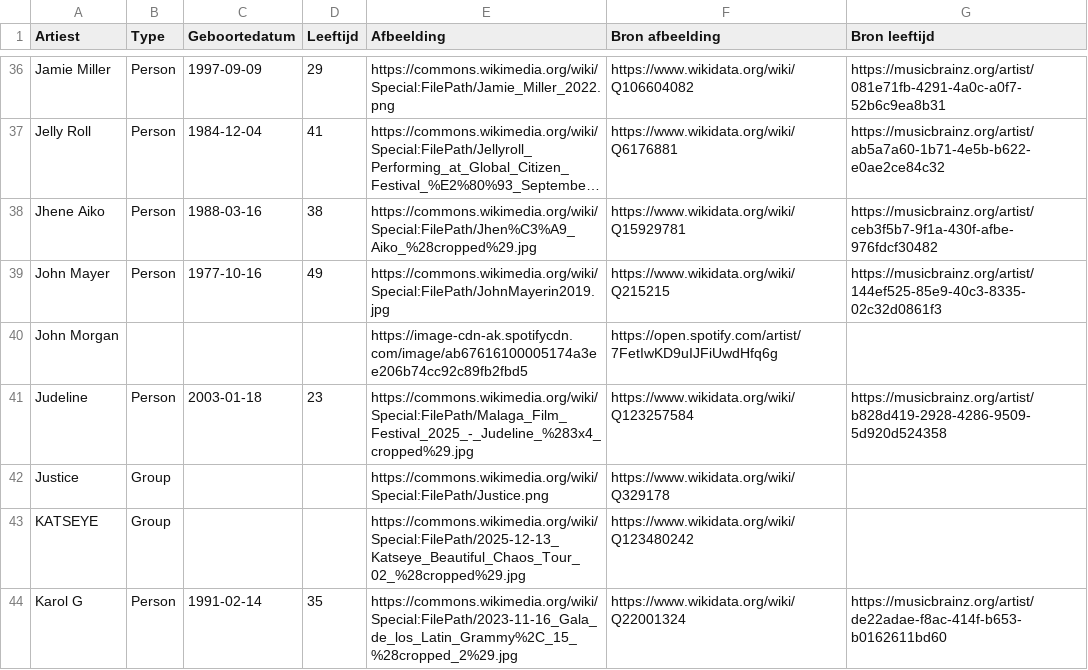
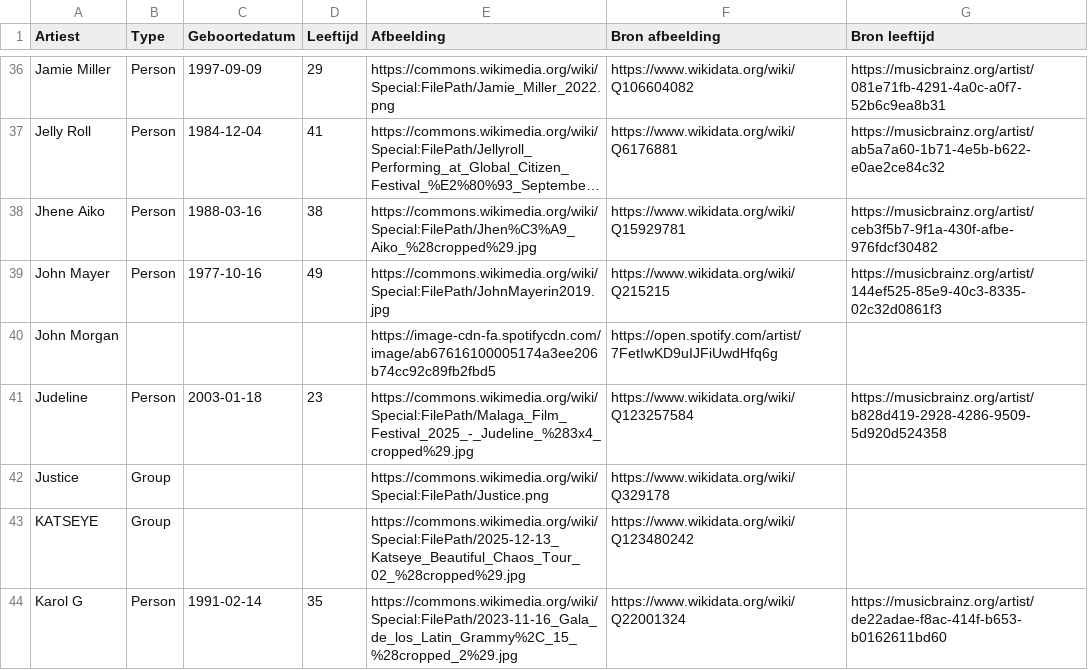
Before and after one commit to seppegoossens99-eng/billboard-hot-100-reversed, a CSV file: billboard_artist_profiles.csv, drawn as a sheet; only a part is shown, gaps mark what is left out; long unchanged cells end in …; the diff covers the shown part only.

```diff
--- a/billboard_artist_profiles.csv
+++ b/billboard_artist_profiles.csv
@@ -39,3 +39,3 @@ Jhene Aiko,Person,1988-03-16,38,https://commons.wikimedia.org/wiki/Special:FileP
 John Mayer,Person,1977-10-16,49,https://commons.wikimedia.org/wiki/Special:FilePath/JohnMayerin2019.jpg,https://www.wikidata.org/wiki/Q215215,https://musicbrainz.org/artist/144ef525-85e9-40c3-8335-02c32d0861f3
-John Morgan,,,,https://image-cdn-ak.spotifycdn.com/image/ab67616100005174a3ee206b74cc92c89fb2fbd5,https://open.spotify.com/artist/7FetIwKD9uIJFiUwdHfq6g,
+John Morgan,,,,https://image-cdn-fa.spotifycdn.com/image/ab67616100005174a3ee206b74cc92c89fb2fbd5,https://open.spotify.com/artist/7FetIwKD9uIJFiUwdHfq6g,
 Judeline,Person,2003-01-18,23,https://commons.wikimedia.org/wiki/Special:FilePath/Malaga_Film_Festival_2025_-_Judeline_%283x4_cropped%29.jpg,https://www.wikidata.org/wiki/Q123257584,https://musicbrainz.org/artist/b828d419-2928-4286-9509-5d920d524358
```
Also changed, not shown: 9 edited cells elsewhere in this file, 1 other file.
